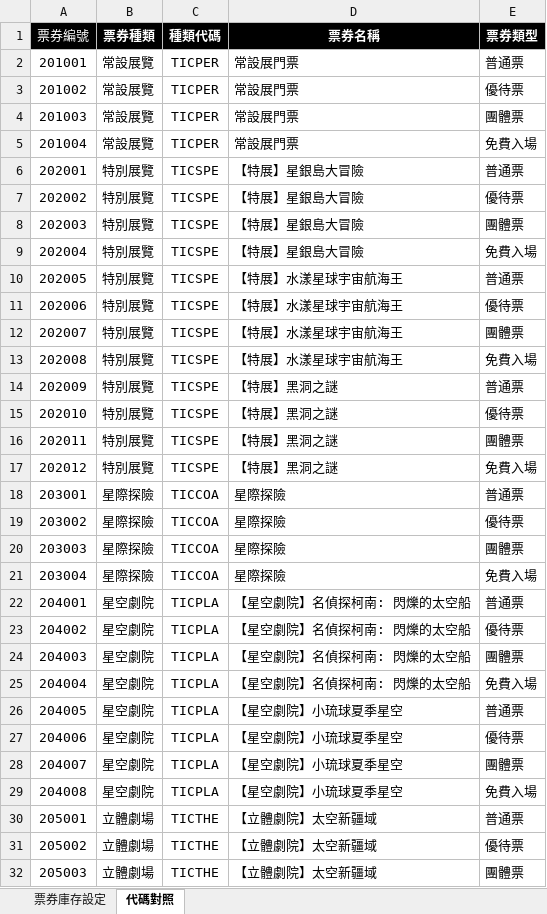
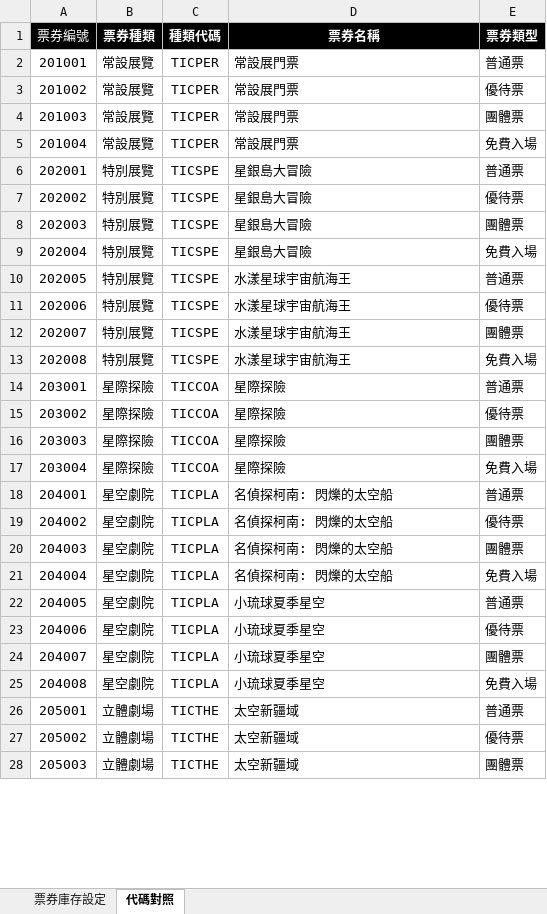
Before and after one commit to sheevivian/StarProject, an Excel workbook: StarProject/wwwroot/exceltemps/TicketStockTemplate.xlsx, sheet 代碼對照, drawn as a sheet; only a part is shown; values as stored, in another font and other column widths than the file's, no borders; removed rows and columns are numbered as before the commit, all else as after; the diff covers the shown part only; the diff names each change by its address in the sheet, - before the commit and + after, or states it on an @@ line.

```diff
--- a/StarProject/wwwroot/exceltemps/TicketStockTemplate.xlsx (sheet 代碼對照)
+++ b/StarProject/wwwroot/exceltemps/TicketStockTemplate.xlsx (sheet 代碼對照)
-D6:D9 (票券名稱): 【特展】星銀島大冒險
+D6:D9 (票券名稱): 星銀島大冒險
-D10:D13 (票券名稱): 【特展】水漾星球宇宙航海王
+D10:D13 (票券名稱): 水漾星球宇宙航海王
-row 14: 202009 | 特別展覽 | TICSPE | 【特展】黑洞之謎 | 普通票
-row 15: 202010 | 特別展覽 | TICSPE | 【特展】黑洞之謎 | 優待票
-row 16: 202011 | 特別展覽 | TICSPE | 【特展】黑洞之謎 | 團體票
-row 17: 202012 | 特別展覽 | TICSPE | 【特展】黑洞之謎 | 免費入場
-D18:D21 (票券名稱): 【星空劇院】名偵探柯南: 閃爍的太空船
+D18:D21 (票券名稱): 名偵探柯南: 閃爍的太空船
-D22:D25 (票券名稱): 【星空劇院】小琉球夏季星空
+D22:D25 (票券名稱): 小琉球夏季星空
-D26:D28 (票券名稱): 【立體劇院】太空新疆域
+D26:D28 (票券名稱): 太空新疆域
```
Also changed, not shown: 9 edited cells elsewhere in this sheet, sheet 票券庫存設定, 11 other files.
